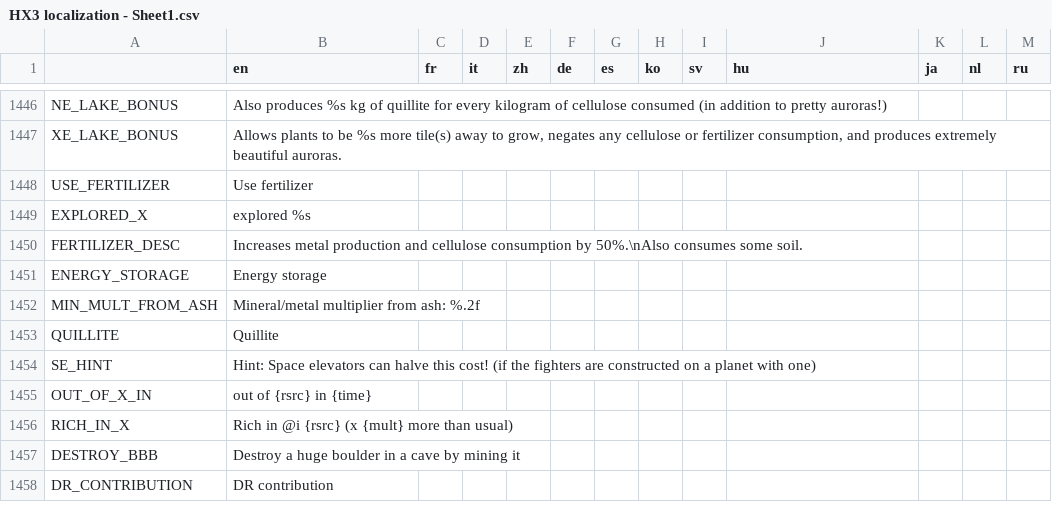
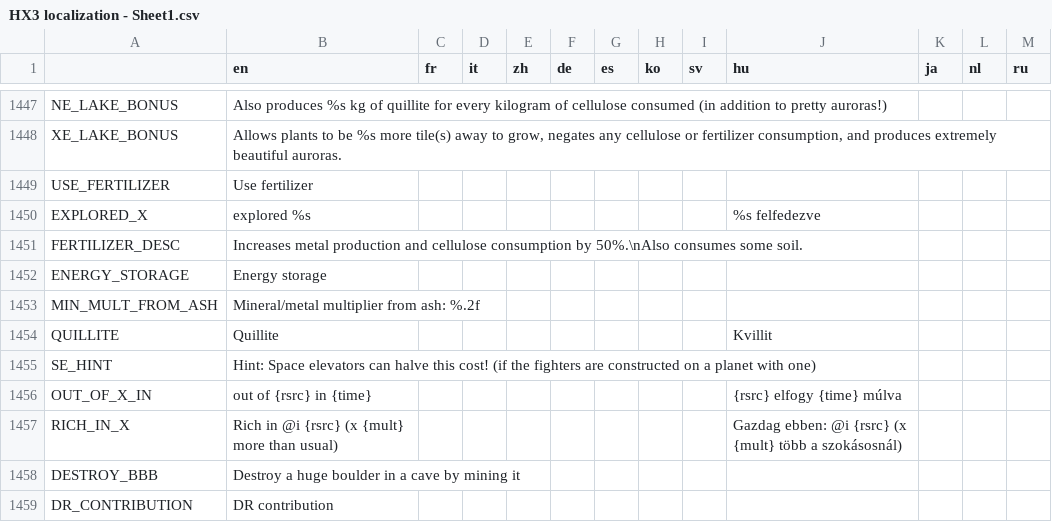
Before and after one commit to Apple0726/helixteus-3, a CSV file: Text/HX3 localization - Sheet1.csv, drawn as a sheet; only a part is shown, gaps mark what is left out; the diff covers the shown part only.

```diff
--- a/Text/HX3 localization - Sheet1.csv
+++ b/Text/HX3 localization - Sheet1.csv
@@ -1449,3 +1450,3 @@ XE_LAKE_BONUS,"Allows plants to be %s more tile(s) away to grow, negates any cel
 USE_FERTILIZER,Use fertilizer,,,,,,,,,,,
-EXPLORED_X,explored %s,,,,,,,,,,,
+EXPLORED_X,explored %s,,,,,,,,%s felfedezve,,,
 FERTILIZER_DESC,Increases metal production and cellulose consumption by 50%.\nAlso consumes some soil.,,,,,,,,,,,
@@ -1453,6 +1454,6 @@ ENERGY_STORAGE,Energy storage,,,,,,,,,,,
 MIN_MULT_FROM_ASH,Mineral/metal multiplier from ash: %.2f,,,,,,,,,,,
-QUILLITE,Quillite,,,,,,,,,,,
+QUILLITE,Quillite,,,,,,,,Kvillit,,,
 SE_HINT,Hint: Space elevators can halve this cost! (if the fighters are constructed on a planet with one),,,,,,,,,,,
-OUT_OF_X_IN,out of {rsrc} in {time},,,,,,,,,,,
-RICH_IN_X,Rich in @i {rsrc} (x {mult} more than usual),,,,,,,,,,,
+OUT_OF_X_IN,out of {rsrc} in {time},,,,,,,,{rsrc} elfogy {time} múlva,,,
+RICH_IN_X,Rich in @i {rsrc} (x {mult} more than usual),,,,,,,,Gazdag ebben: @i {rsrc} (x {mult} több a szokásosnál),,,
 DESTROY_BBB,Destroy a huge boulder in a cave by mining it,,,,,,,,,,,
```
Also changed, not shown: 5 added rows and 26 edited cells elsewhere in this file, 27 other files.
